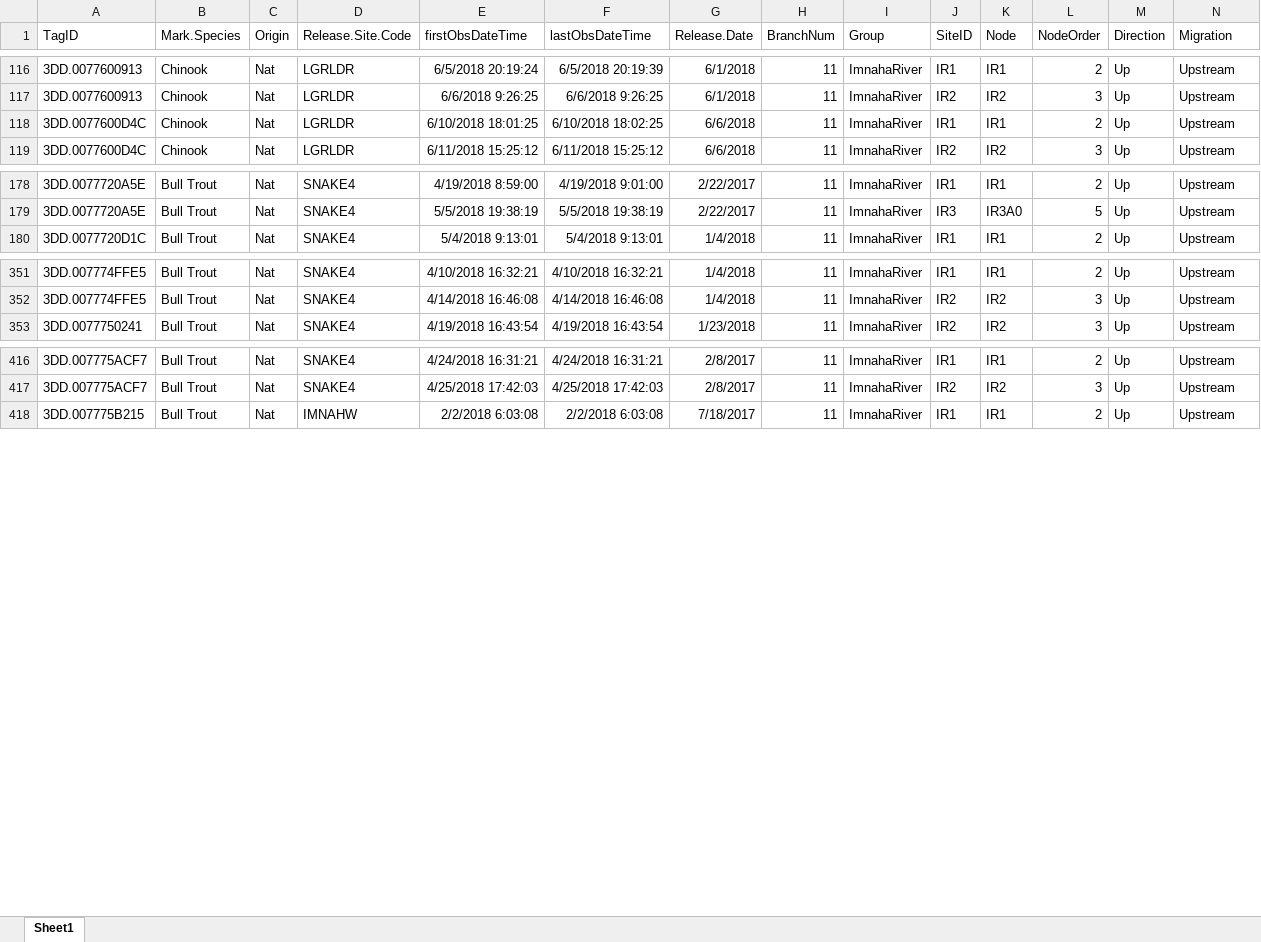
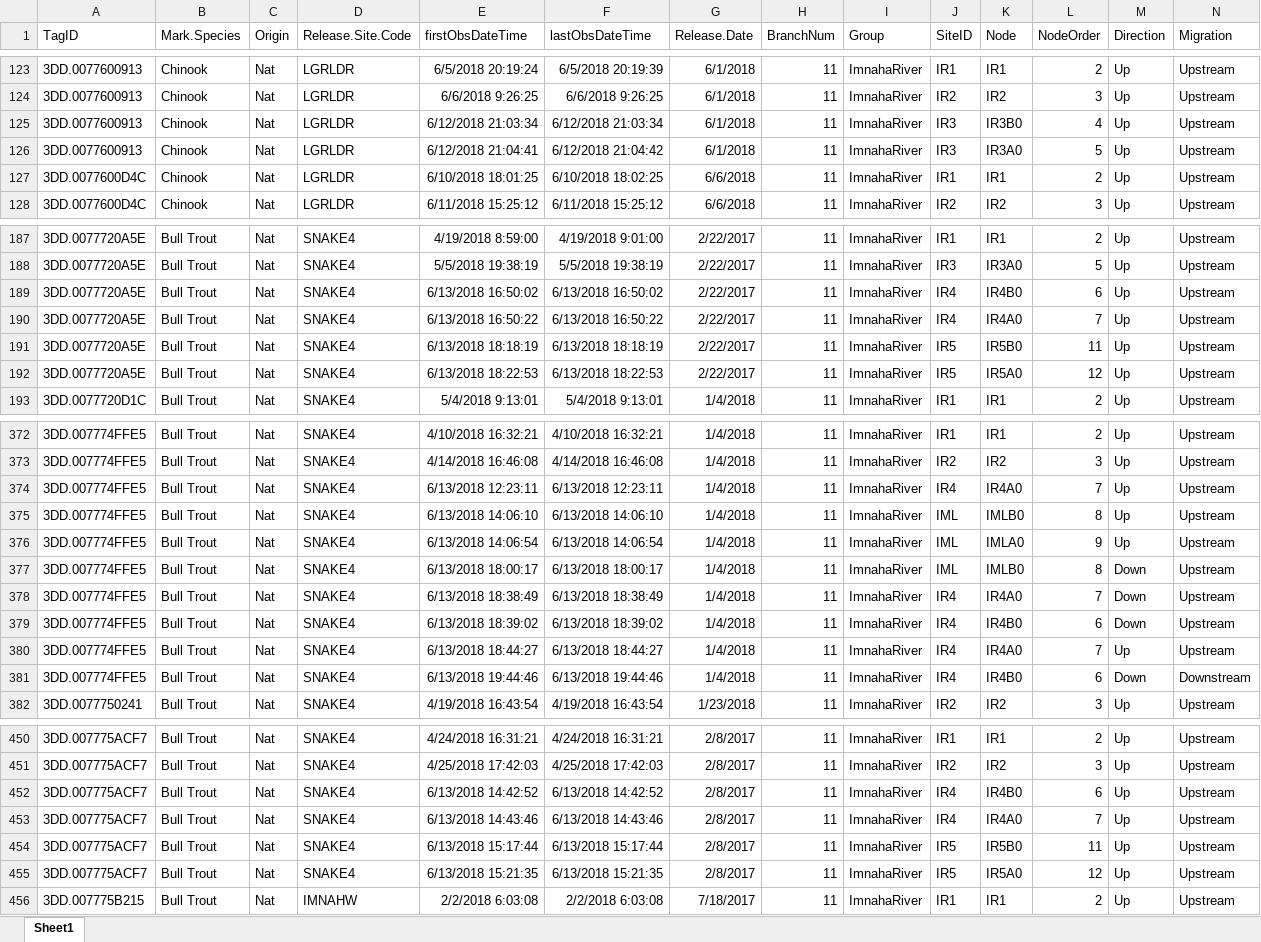
Before and after one commit to ryankinzer/Imnaha_PITtracking, an Excel workbook: data/PITcleanr_2018_chs_bull.xlsx, sheet Sheet1, drawn as a sheet; only a part is shown, gaps mark what is left out; values as stored, in another font and other column widths than the file's, no borders; rows hold the shown columns only; the diff covers the shown part only; the diff names each change by its address in the sheet, - before the commit and + after, or states it on an @@ line.

```diff
--- a/data/PITcleanr_2018_chs_bull.xlsx (sheet Sheet1)
+++ b/data/PITcleanr_2018_chs_bull.xlsx (sheet Sheet1)
+row 125: 3DD.0077600913 | Chinook | Nat | LGRLDR | 6/12/2018 21:03:34 | 6/12/2018 21:03:34 | 6/1/2018 | 11 | ImnahaRiver | IR3 | IR3B0 | 4 | Up | Upstream
+row 126: 3DD.0077600913 | Chinook | Nat | LGRLDR | 6/12/2018 21:04:41 | 6/12/2018 21:04:42 | 6/1/2018 | 11 | ImnahaRiver | IR3 | IR3A0 | 5 | Up | Upstream
+row 189: 3DD.0077720A5E | Bull Trout | Nat | SNAKE4 | 6/13/2018 16:50:02 | 6/13/2018 16:50:02 | 2/22/2017 | 11 | ImnahaRiver | IR4 | IR4B0 | 6 | Up | Upstream
+row 190: 3DD.0077720A5E | Bull Trout | Nat | SNAKE4 | 6/13/2018 16:50:22 | 6/13/2018 16:50:22 | 2/22/2017 | 11 | ImnahaRiver | IR4 | IR4A0 | 7 | Up | Upstream
+row 191: 3DD.0077720A5E | Bull Trout | Nat | SNAKE4 | 6/13/2018 18:18:19 | 6/13/2018 18:18:19 | 2/22/2017 | 11 | ImnahaRiver | IR5 | IR5B0 | 11 | Up | Upstream
+row 192: 3DD.0077720A5E | Bull Trout | Nat | SNAKE4 | 6/13/2018 18:22:53 | 6/13/2018 18:22:53 | 2/22/2017 | 11 | ImnahaRiver | IR5 | IR5A0 | 12 | Up | Upstream
+row 374: 3DD.007774FFE5 | Bull Trout | Nat | SNAKE4 | 6/13/2018 12:23:11 | 6/13/2018 12:23:11 | 1/4/2018 | 11 | ImnahaRiver | IR4 | IR4A0 | 7 | Up | Upstream
+row 375: 3DD.007774FFE5 | Bull Trout | Nat | SNAKE4 | 6/13/2018 14:06:10 | 6/13/2018 14:06:10 | 1/4/2018 | 11 | ImnahaRiver | IML | IMLB0 | 8 | Up | Upstream
+row 376: 3DD.007774FFE5 | Bull Trout | Nat | SNAKE4 | 6/13/2018 14:06:54 | 6/13/2018 14:06:54 | 1/4/2018 | 11 | ImnahaRiver | IML | IMLA0 | 9 | Up | Upstream
+row 377: 3DD.007774FFE5 | Bull Trout | Nat | SNAKE4 | 6/13/2018 18:00:17 | 6/13/2018 18:00:17 | 1/4/2018 | 11 | ImnahaRiver | IML | IMLB0 | 8 | Down | Upstream
+row 378: 3DD.007774FFE5 | Bull Trout | Nat | SNAKE4 | 6/13/2018 18:38:49 | 6/13/2018 18:38:49 | 1/4/2018 | 11 | ImnahaRiver | IR4 | IR4A0 | 7 | Down | Upstream
+row 379: 3DD.007774FFE5 | Bull Trout | Nat | SNAKE4 | 6/13/2018 18:39:02 | 6/13/2018 18:39:02 | 1/4/2018 | 11 | ImnahaRiver | IR4 | IR4B0 | 6 | Down | Upstream
+row 380: 3DD.007774FFE5 | Bull Trout | Nat | SNAKE4 | 6/13/2018 18:44:27 | 6/13/2018 18:44:27 | 1/4/2018 | 11 | ImnahaRiver | IR4 | IR4A0 | 7 | Up | Upstream
+row 381: 3DD.007774FFE5 | Bull Trout | Nat | SNAKE4 | 6/13/2018 19:44:46 | 6/13/2018 19:44:46 | 1/4/2018 | 11 | ImnahaRiver | IR4 | IR4B0 | 6 | Down | Downstream
+row 452: 3DD.007775ACF7 | Bull Trout | Nat | SNAKE4 | 6/13/2018 14:42:52 | 6/13/2018 14:42:52 | 2/8/2017 | 11 | ImnahaRiver | IR4 | IR4B0 | 6 | Up | Upstream
+row 453: 3DD.007775ACF7 | Bull Trout | Nat | SNAKE4 | 6/13/2018 14:43:46 | 6/13/2018 14:43:46 | 2/8/2017 | 11 | ImnahaRiver | IR4 | IR4A0 | 7 | Up | Upstream
+row 454: 3DD.007775ACF7 | Bull Trout | Nat | SNAKE4 | 6/13/2018 15:17:44 | 6/13/2018 15:17:44 | 2/8/2017 | 11 | ImnahaRiver | IR5 | IR5B0 | 11 | Up | Upstream
+row 455: 3DD.007775ACF7 | Bull Trout | Nat | SNAKE4 | 6/13/2018 15:21:35 | 6/13/2018 15:21:35 | 2/8/2017 | 11 | ImnahaRiver | IR5 | IR5A0 | 12 | Up | Upstream
```
Also changed, not shown: 33 added rows and 4 edited cells elsewhere in this sheet, 7 other files.
